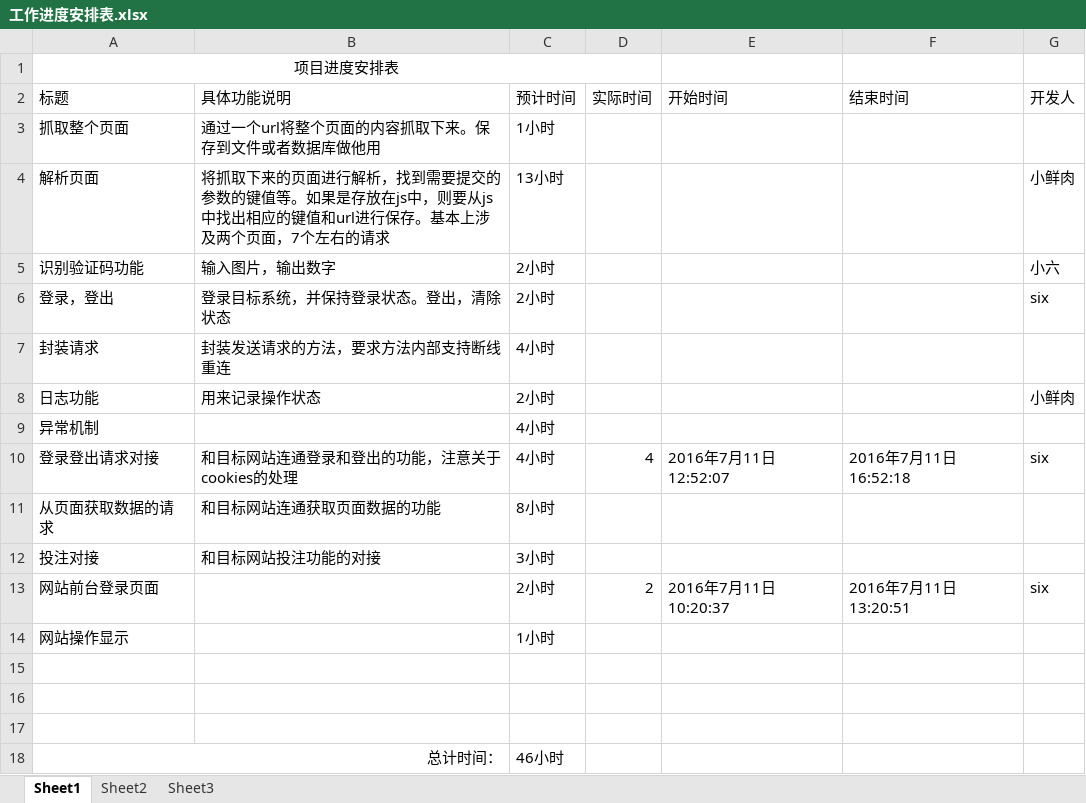
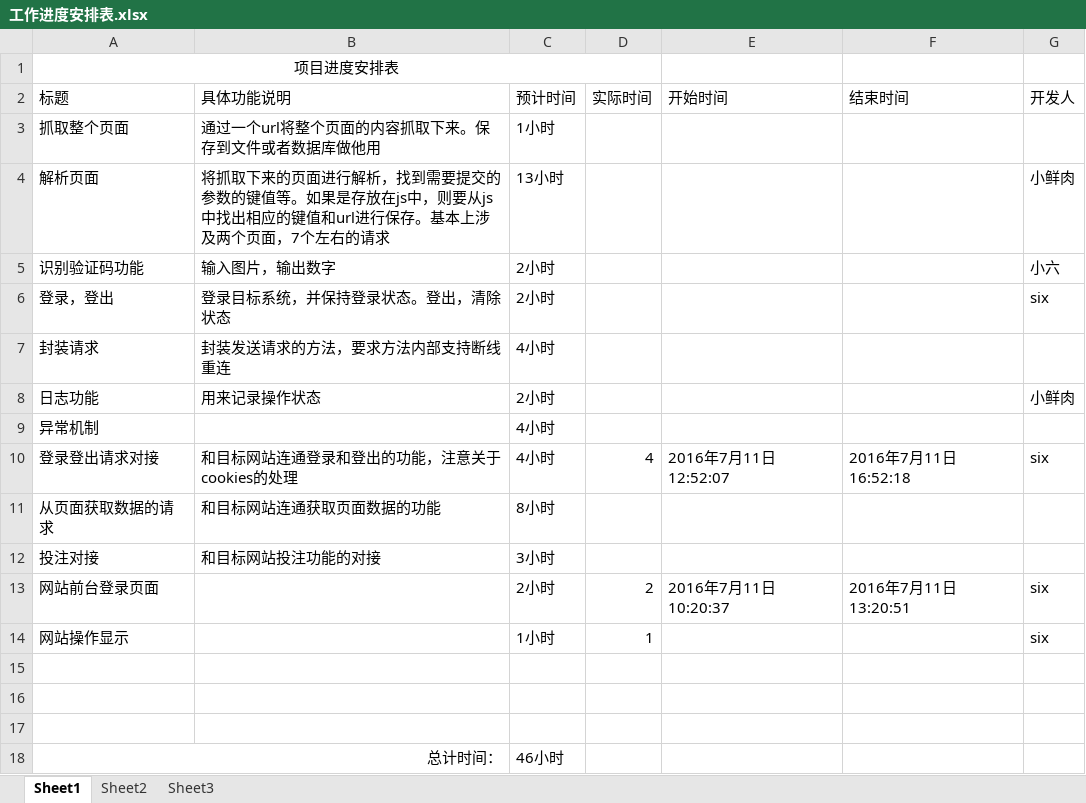
Before and after one commit to well123/myHigo, an Excel workbook: 工作进度安排表.xlsx, sheet Sheet1, drawn as a sheet; values as stored, in another font and other column widths than the file's, no borders; the diff names each change by its address in the sheet, - before the commit and + after, or states it on an @@ line.

```diff
--- a/工作进度安排表.xlsx (sheet Sheet1)
+++ b/工作进度安排表.xlsx (sheet Sheet1)
-D14 (实际时间): (empty)
+D14 (实际时间): 1
-G14 (开发人): (empty)
+G14 (开发人): six
```
Also changed, not shown: 9 other files.
